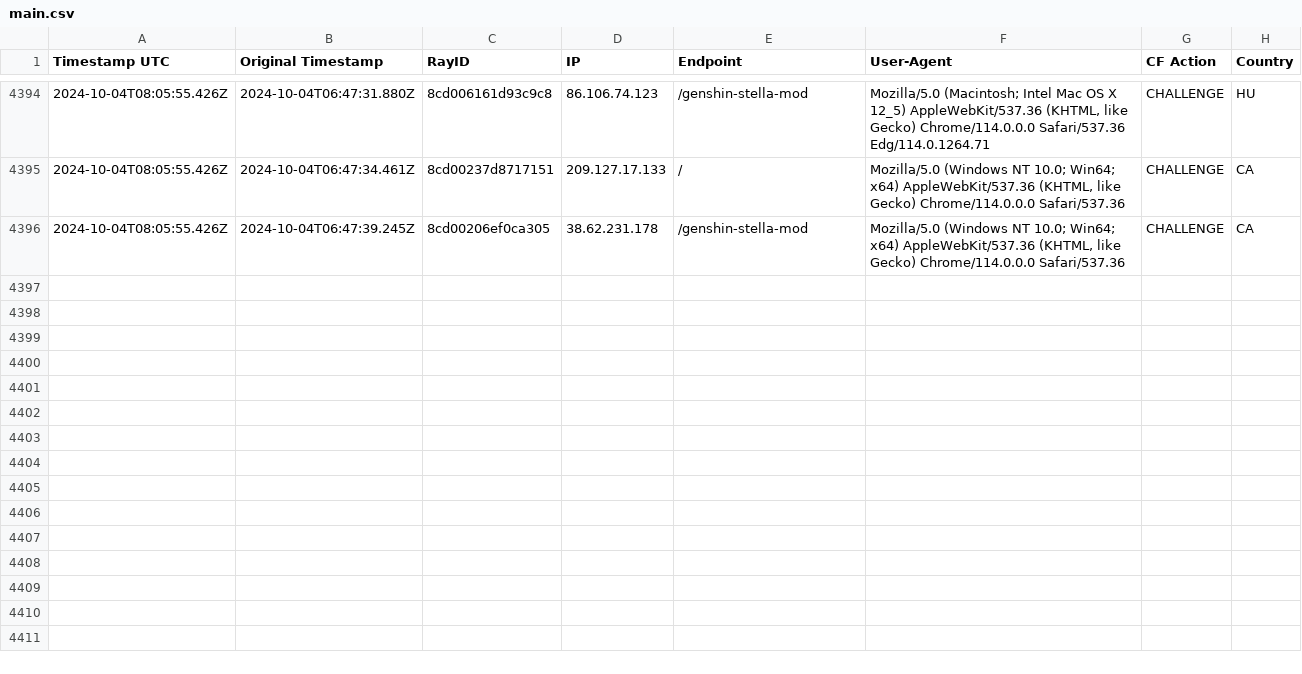
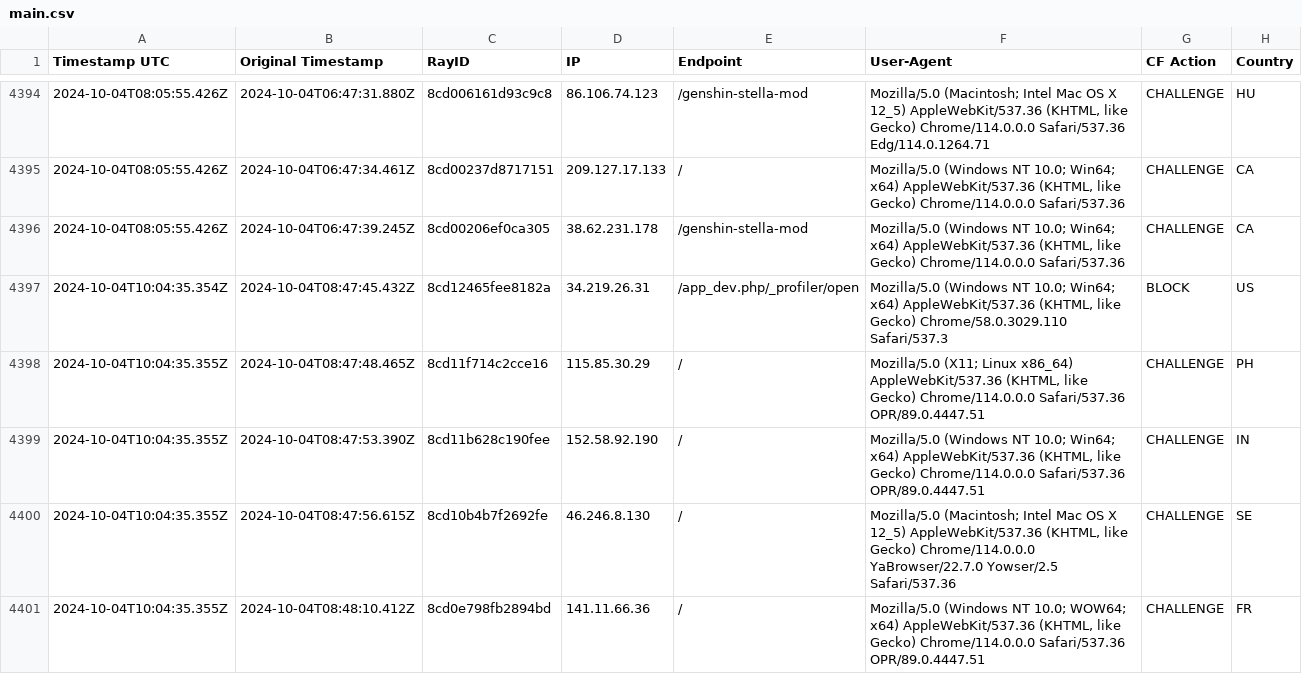
Before and after one commit to sefinek24/Malicious-IP-Addresses, a CSV file: lists/main.csv, drawn as a sheet; only a part is shown, gaps mark what is left out; the diff covers the shown part only; the diff names each change by its address in the sheet, - before the commit and + after, or states it on an @@ line.

Commit message:
Update the list of malicious IP addresses [2 files]
lists/main.csv
lists/main.txt

```diff
--- a/lists/main.csv
+++ b/lists/main.csv
+row 4397: 2024-10-04T10:04:35.354Z | 2024-10-04T08:47:45.432Z | 8cd12465fee8182a | 34.219.26.31 | /app_dev.php/_profiler/open | Mozilla/5.0 (Windows NT 10.0; Win64; x64) AppleWebKit/537.36 (KHTML, like Gecko) Chrome/58.0.3029.110 Safari/537.3 | BLOCK | US
+row 4398: 2024-10-04T10:04:35.355Z | 2024-10-04T08:47:48.465Z | 8cd11f714c2cce16 | 115.85.30.29 | / | Mozilla/5.0 (X11; Linux x86_64) AppleWebKit/537.36 (KHTML, like Gecko) Chrome/114.0.0.0 Safari/537.36 OPR/89.0.4447.51 | CHALLENGE | PH
+row 4399: 2024-10-04T10:04:35.355Z | 2024-10-04T08:47:53.390Z | 8cd11b628c190fee | 152.58.92.190 | / | Mozilla/5.0 (Windows NT 10.0; Win64; x64) AppleWebKit/537.36 (KHTML, like Gecko) Chrome/114.0.0.0 Safari/537.36 OPR/89.0.4447.51 | CHALLENGE | IN
+row 4400: 2024-10-04T10:04:35.355Z | 2024-10-04T08:47:56.615Z | 8cd10b4b7f2692fe | 46.246.8.130 | / | Mozilla/5.0 (Macintosh; Intel Mac OS X 12_5) AppleWebKit/537.36 (KHTML, like Gecko) Chrome/114.0.0.0 YaBrowser/22.7.0 Yowser/2.5 Safari/537.36 | CHALLENGE | SE
+row 4401: 2024-10-04T10:04:35.355Z | 2024-10-04T08:48:10.412Z | 8cd0e798fb2894bd | 141.11.66.36 | / | Mozilla/5.0 (Windows NT 10.0; WOW64; x64) AppleWebKit/537.36 (KHTML, like Gecko) Chrome/114.0.0.0 Safari/537.36 OPR/89.0.4447.51 | CHALLENGE | FR
```
Also changed, not shown: 15 added rows elsewhere in this file, 1 other file.
